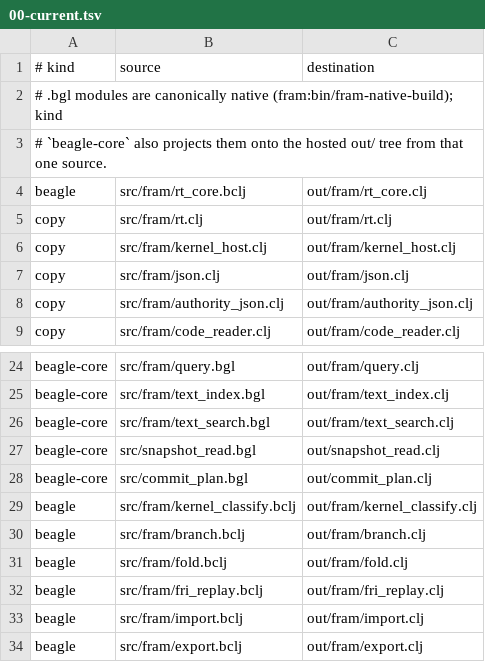
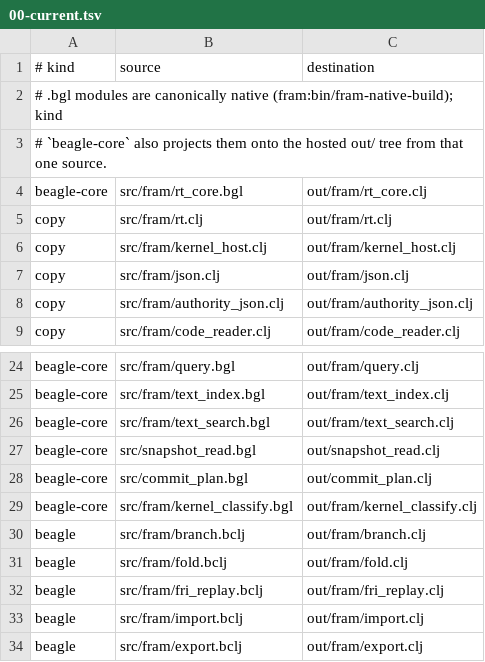
Before and after one commit to tompassarelli/fram, a TSV file: build/generated-targets.d/00-current.tsv, drawn as a sheet; only a part is shown, gaps mark what is left out.

Commit message:
refactor: make runtime classifiers Core sources

```diff
--- a/build/generated-targets.d/00-current.tsv
+++ b/build/generated-targets.d/00-current.tsv
@@ -3,3 +3,3 @@
 # `beagle-core` also projects them onto the hosted out/ tree from that one source.
-beagle	src/fram/rt_core.bclj	out/fram/rt_core.clj
+beagle-core	src/fram/rt_core.bgl	out/fram/rt_core.clj
 copy	src/fram/rt.clj	out/fram/rt.clj
@@ -28,3 +28,3 @@ beagle-core	src/snapshot_read.bgl	out/snapshot_read.clj
 beagle-core	src/commit_plan.bgl	out/commit_plan.clj
-beagle	src/fram/kernel_classify.bclj	out/fram/kernel_classify.clj
+beagle-core	src/fram/kernel_classify.bgl	out/fram/kernel_classify.clj
 beagle	src/fram/branch.bclj	out/fram/branch.clj
```
Also changed, not shown: 2 other files.
